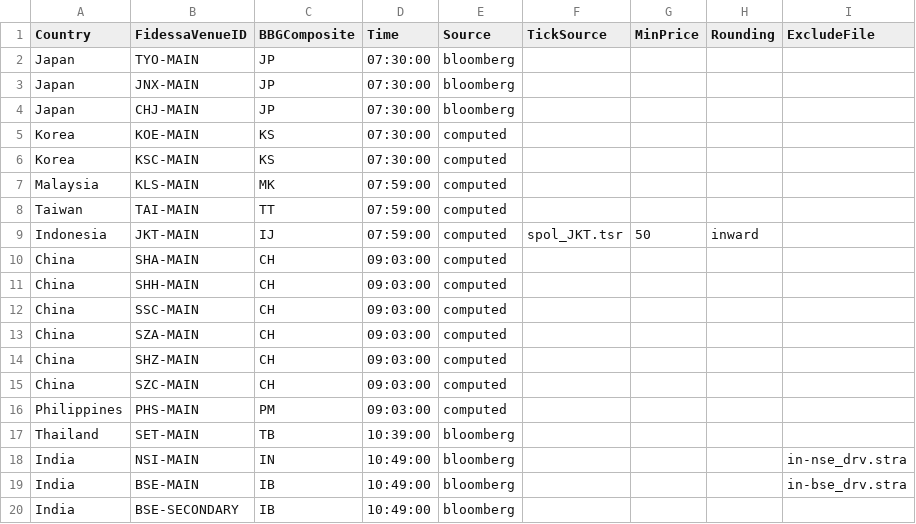
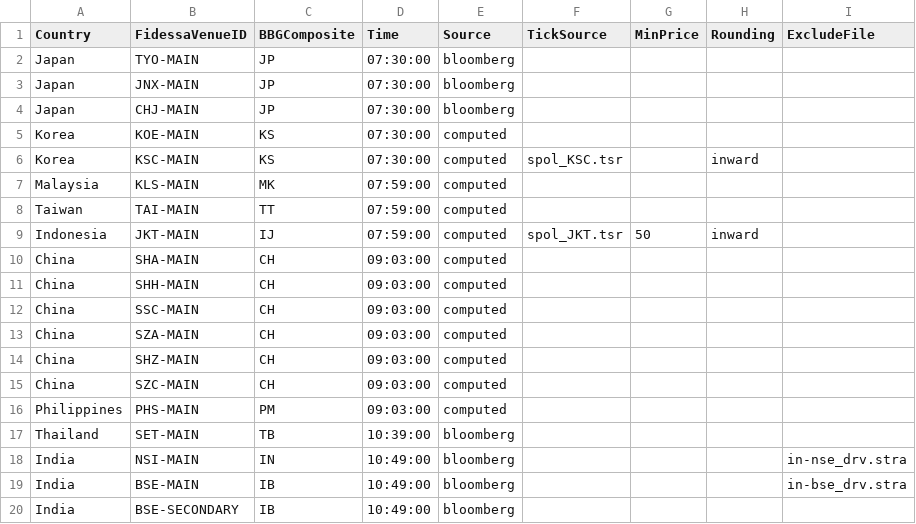
Before and after one commit to kas77000/avo, a CSV file: LimitUpDown/config/markets.csv, drawn as a sheet.

```diff
--- a/LimitUpDown/config/markets.csv
+++ b/LimitUpDown/config/markets.csv
@@ -5,3 +5,3 @@ Japan,CHJ-MAIN,JP,07:30:00,bloomberg,,,,
 Korea,KOE-MAIN,KS,07:30:00,computed,,,,
-Korea,KSC-MAIN,KS,07:30:00,computed,,,,
+Korea,KSC-MAIN,KS,07:30:00,computed,spol_KSC.tsr,,inward,
 Malaysia,KLS-MAIN,MK,07:59:00,computed,,,,
```
Also changed, not shown: 4 other files.
